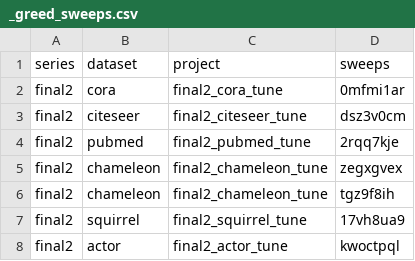
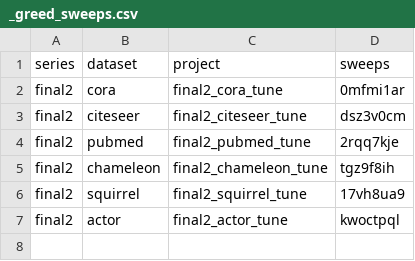
Before and after one commit to twitter-research/graph-neural-pde, a CSV file: wandb_sweep_configs/_greed_sweeps.csv, drawn as a sheet.

Commit message:
'chameleon' run best

```diff
--- a/wandb_sweep_configs/_greed_sweeps.csv
+++ b/wandb_sweep_configs/_greed_sweeps.csv
@@ -4,3 +4,2 @@ final2,citeseer,final2_citeseer_tune,dsz3v0cm
 final2,pubmed,final2_pubmed_tune,2rqq7kje
-final2,chameleon,final2_chameleon_tune, zegxgvex
 final2,chameleon,final2_chameleon_tune, tgz9f8ih
```
